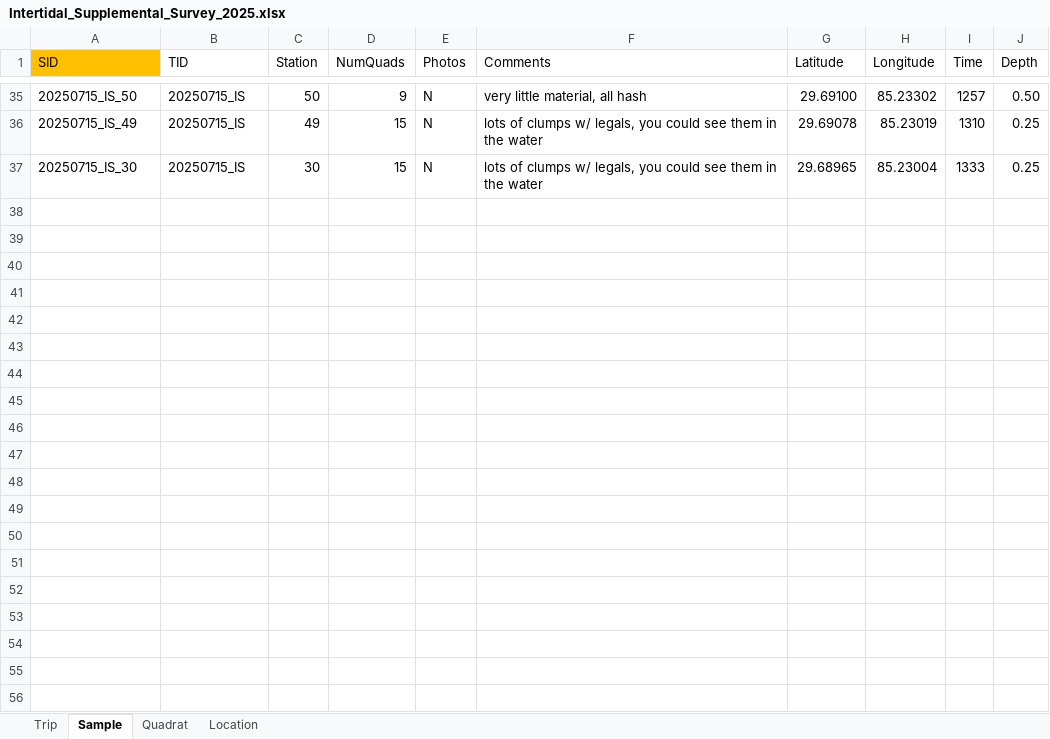
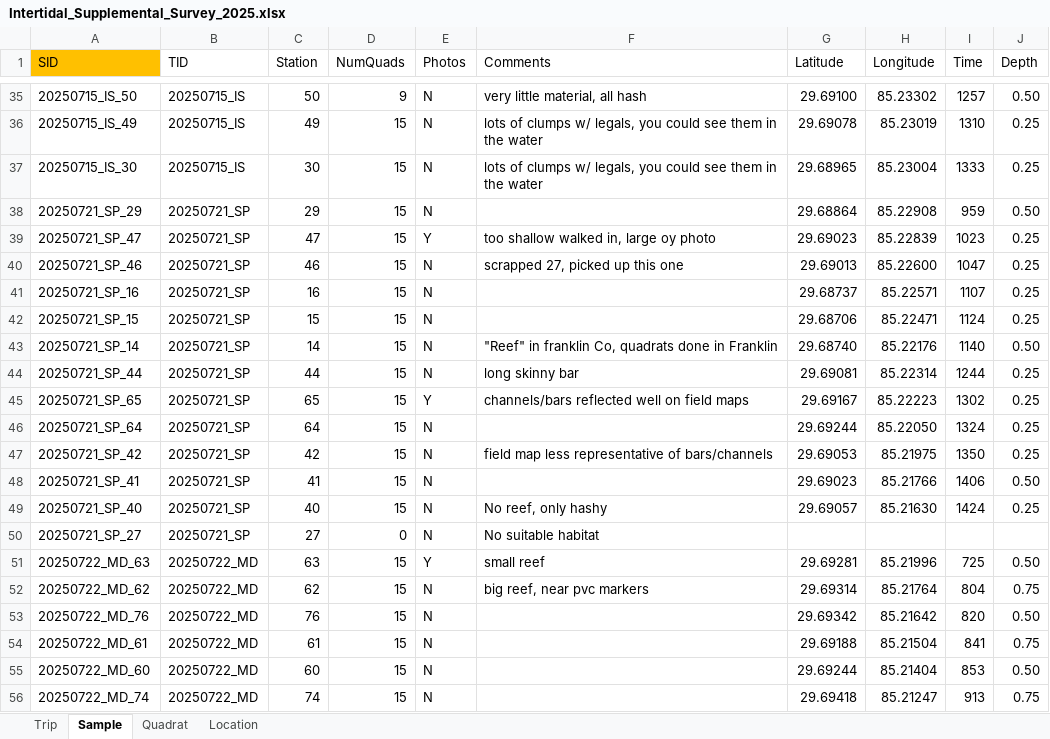
Before and after one commit to E-Levine/Oyster-Reports, an Excel workbook: DMFM/ABFW/Intertidal_Supplemental_Survey_2025.xlsx, sheet Sample, drawn as a sheet; only a part is shown, gaps mark what is left out; values as stored, in another font and other column widths than the file's, no borders; table styles not drawn; the diff covers the shown part only; the diff names each change by its address in the sheet, - before the commit and + after, or states it on an @@ line.

```diff
--- a/DMFM/ABFW/Intertidal_Supplemental_Survey_2025.xlsx (sheet Sample)
+++ b/DMFM/ABFW/Intertidal_Supplemental_Survey_2025.xlsx (sheet Sample)
+row 38: 20250721_SP_29 | 20250721_SP | 29 | 15 | N |  | 29.68864 | 85.22908 | 959 | 0.50
+row 39: 20250721_SP_47 | 20250721_SP | 47 | 15 | Y | too shallow walked in, large oy photo | 29.69023 | 85.22839 | 1023 | 0.25
+row 40: 20250721_SP_46 | 20250721_SP | 46 | 15 | N | scrapped 27, picked up this one | 29.69013 | 85.22600 | 1047 | 0.25
+row 41: 20250721_SP_16 | 20250721_SP | 16 | 15 | N |  | 29.68737 | 85.22571 | 1107 | 0.25
+row 42: 20250721_SP_15 | 20250721_SP | 15 | 15 | N |  | 29.68706 | 85.22471 | 1124 | 0.25
+row 43: 20250721_SP_14 | 20250721_SP | 14 | 15 | N | "Reef" in franklin Co, quadrats done in Franklin | 29.68740 | 85.22176 | 1140 | 0.50
+row 44: 20250721_SP_44 | 20250721_SP | 44 | 15 | N | long skinny bar | 29.69081 | 85.22314 | 1244 | 0.25
+row 45: 20250721_SP_65 | 20250721_SP | 65 | 15 | Y | channels/bars reflected well on field maps | 29.69167 | 85.22223 | 1302 | 0.25
+row 46: 20250721_SP_64 | 20250721_SP | 64 | 15 | N |  | 29.69244 | 85.22050 | 1324 | 0.25
+row 47: 20250721_SP_42 | 20250721_SP | 42 | 15 | N | field map less representative of bars/channels | 29.69053 | 85.21975 | 1350 | 0.25
+row 48: 20250721_SP_41 | 20250721_SP | 41 | 15 | N |  | 29.69023 | 85.21766 | 1406 | 0.50
+row 49: 20250721_SP_40 | 20250721_SP | 40 | 15 | N | No reef, only hashy | 29.69057 | 85.21630 | 1424 | 0.25
+row 50: 20250721_SP_27 | 20250721_SP | 27 | 0 | N | No suitable habitat
+row 51: 20250722_MD_63 | 20250722_MD | 63 | 15 | Y | small reef | 29.69281 | 85.21996 | 725 | 0.50
+row 52: 20250722_MD_62 | 20250722_MD | 62 | 15 | N | big reef, near pvc markers | 29.69314 | 85.21764 | 804 | 0.75
+row 53: 20250722_MD_76 | 20250722_MD | 76 | 15 | N |  | 29.69342 | 85.21642 | 820 | 0.50
+row 54: 20250722_MD_61 | 20250722_MD | 61 | 15 | N |  | 29.69188 | 85.21504 | 841 | 0.75
+row 55: 20250722_MD_60 | 20250722_MD | 60 | 15 | N |  | 29.69244 | 85.21404 | 853 | 0.50
+row 56: 20250722_MD_74 | 20250722_MD | 74 | 15 | N |  | 29.69418 | 85.21247 | 913 | 0.75
```
Also changed, not shown: 10 added rows and 1 edited cell elsewhere in this sheet, sheet Quadrat, sheet Trip.
